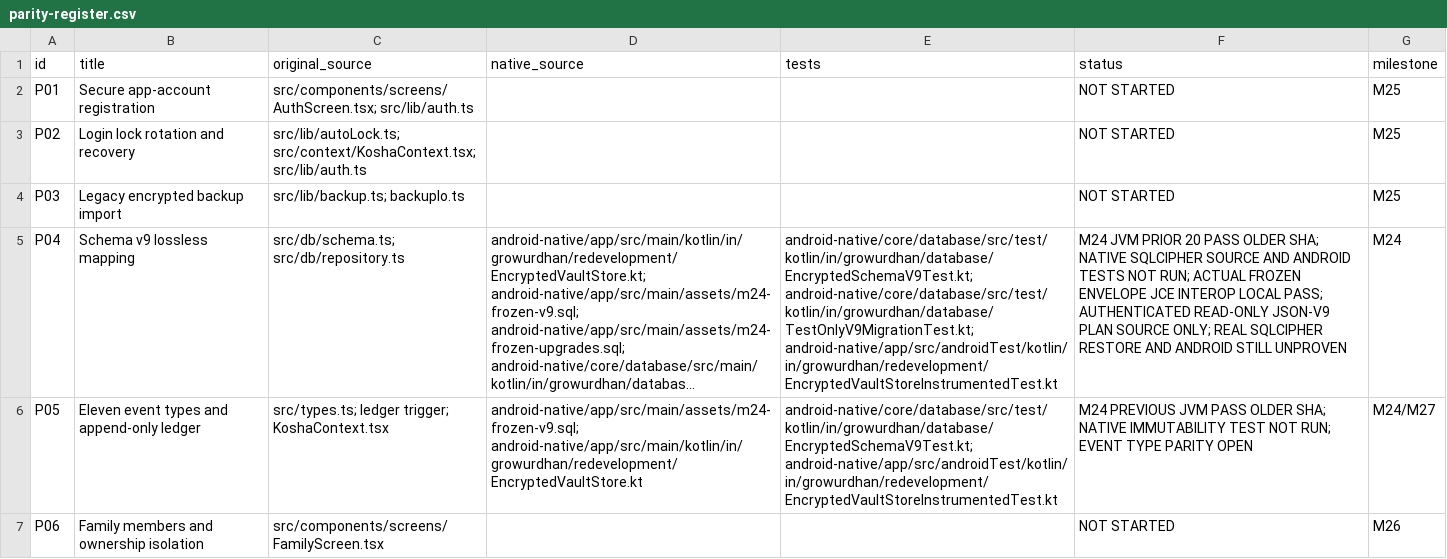
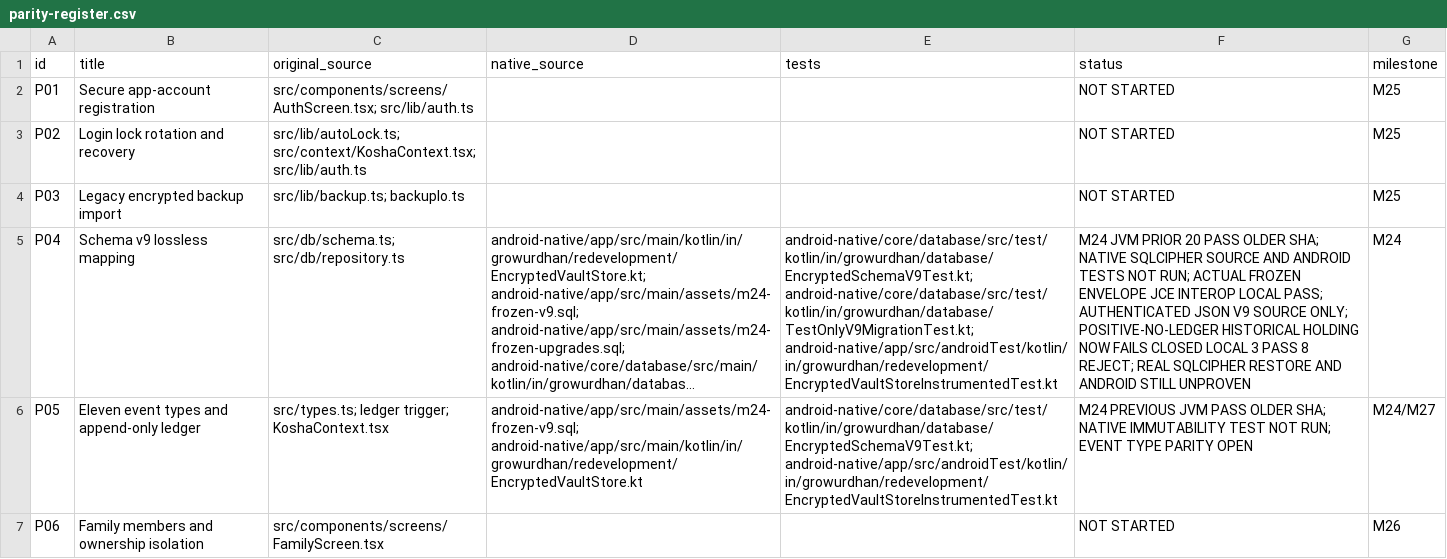
Before and after one commit to shahvikask/kosha, a CSV file: docs/implementation/parity-register.csv, drawn as a sheet; only a part is shown; long unchanged cells end in …; the diff covers the shown part only; the diff names each change by its address in the sheet, - before the commit and + after, or states it on an @@ line.

Commit message:
docs(m24): trace unrecorded positive holding data-loss prevention without accepting parity [skip ci]

```diff
--- a/docs/implementation/parity-register.csv
+++ b/docs/implementation/parity-register.csv
-F5 (status): …PASS; AUTHENTICATED READ-ONLY JSON-V9 PLAN SOURCE ONLY; REAL SQLCIPHER…
+F5 (status): …PASS; AUTHENTICATED JSON V9 SOURCE ONLY; POSITIVE-NO-LEDGER HISTORICAL HOLDING NOW FAILS CLOSED LOCAL 3 PASS 8 REJECT; REAL SQLCIPHER…
```
Also changed, not shown: 1 edited cell elsewhere in this file.
